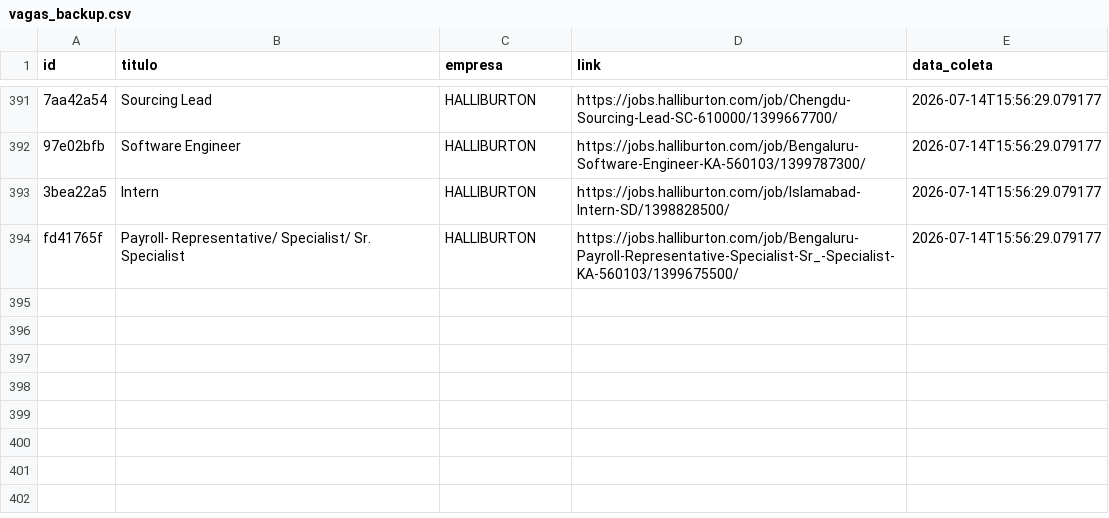
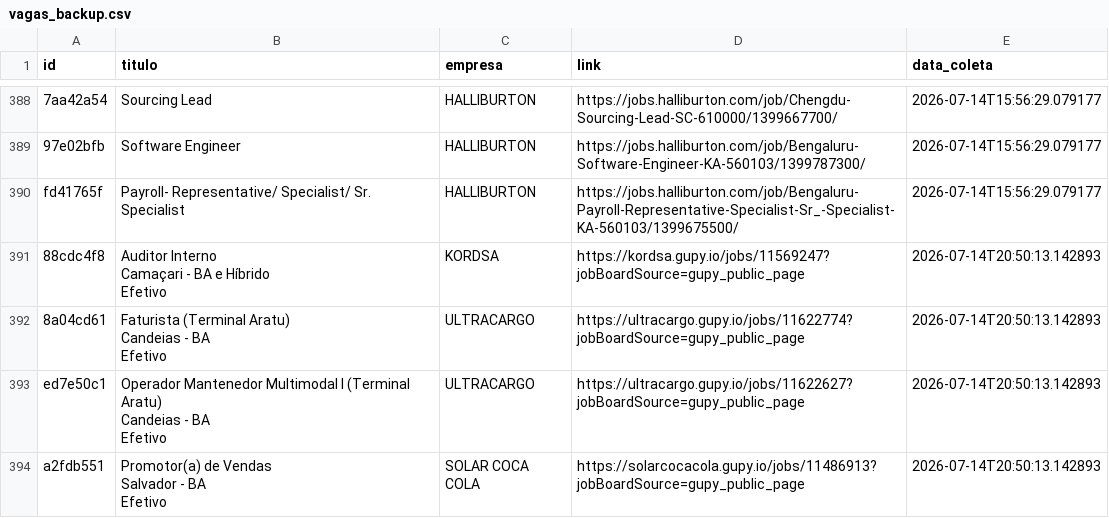
Before and after one commit to AndreyCarlos07/central-vagas, a CSV file: vagas_backup.csv, drawn as a sheet; only a part is shown, gaps mark what is left out; removed rows and columns are numbered as before the commit, all else as after; ↵ is a line break in a cell; the diff covers the shown part only; the diff names each change by its address in the sheet, - before the commit and + after, or states it on an @@ line.

```diff
--- a/vagas_backup.csv
+++ b/vagas_backup.csv
-row 393: 3bea22a5 | Intern | HALLIBURTON | https://jobs.halliburton.com/job/Islamabad-Intern-SD/1398828500/ | 2026-07-14T15:56:29.079177
+row 391: 88cdc4f8 | Auditor Interno ↵ Camaçari - BA e Híbrido ↵ Efetivo | KORDSA | https://kordsa.gupy.io/jobs/11569247?jobBoardSource=gupy_public_page | 2026-07-14T20:50:13.142893
+row 392: 8a04cd61 | Faturista (Terminal Aratu) ↵ Candeias - BA ↵ Efetivo | ULTRACARGO | https://ultracargo.gupy.io/jobs/11622774?jobBoardSource=gupy_public_page | 2026-07-14T20:50:13.142893
+row 393: ed7e50c1 | Operador Mantenedor Multimodal I (Terminal Aratu) ↵ Candeias - BA ↵ Efetivo | ULTRACARGO | https://ultracargo.gupy.io/jobs/11622627?jobBoardSource=gupy_public_page | 2026-07-14T20:50:13.142893
+row 394: a2fdb551 | Promotor(a) de Vendas ↵ Salvador - BA ↵ Efetivo | SOLAR COCA COLA | https://solarcocacola.gupy.io/jobs/11486913?jobBoardSource=gupy_public_page | 2026-07-14T20:50:13.142893
```
Also changed, not shown: 6 added rows and 3 removed rows elsewhere in this file.
